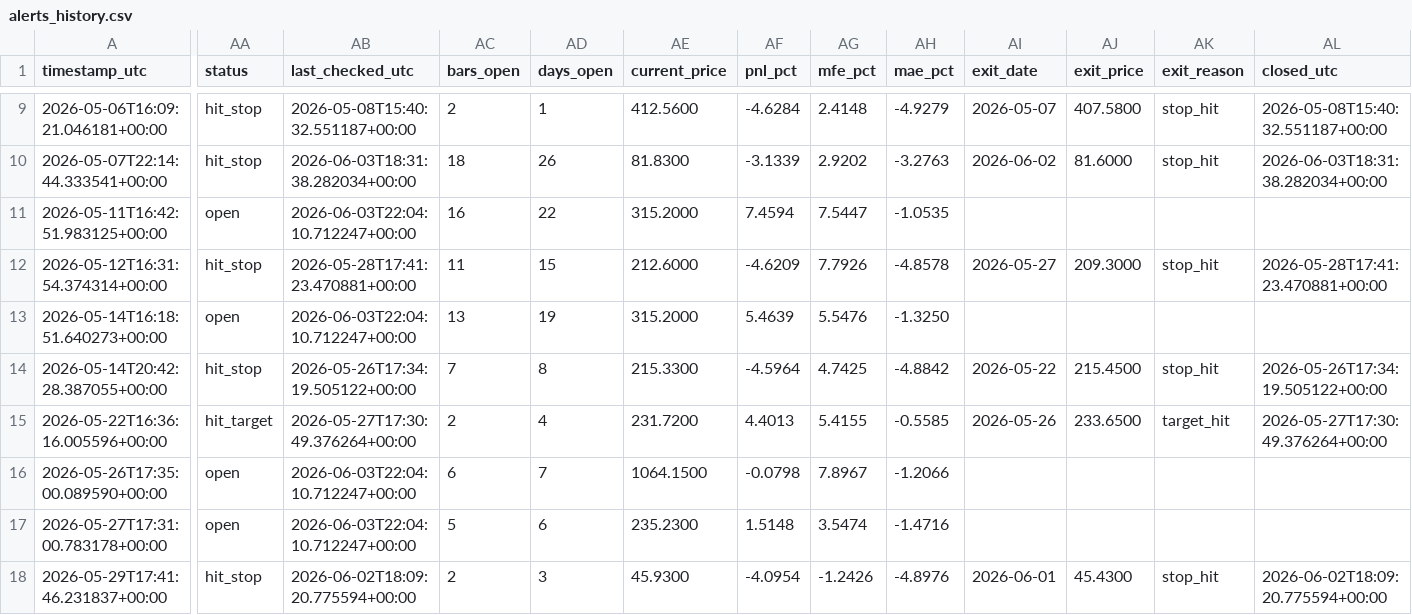
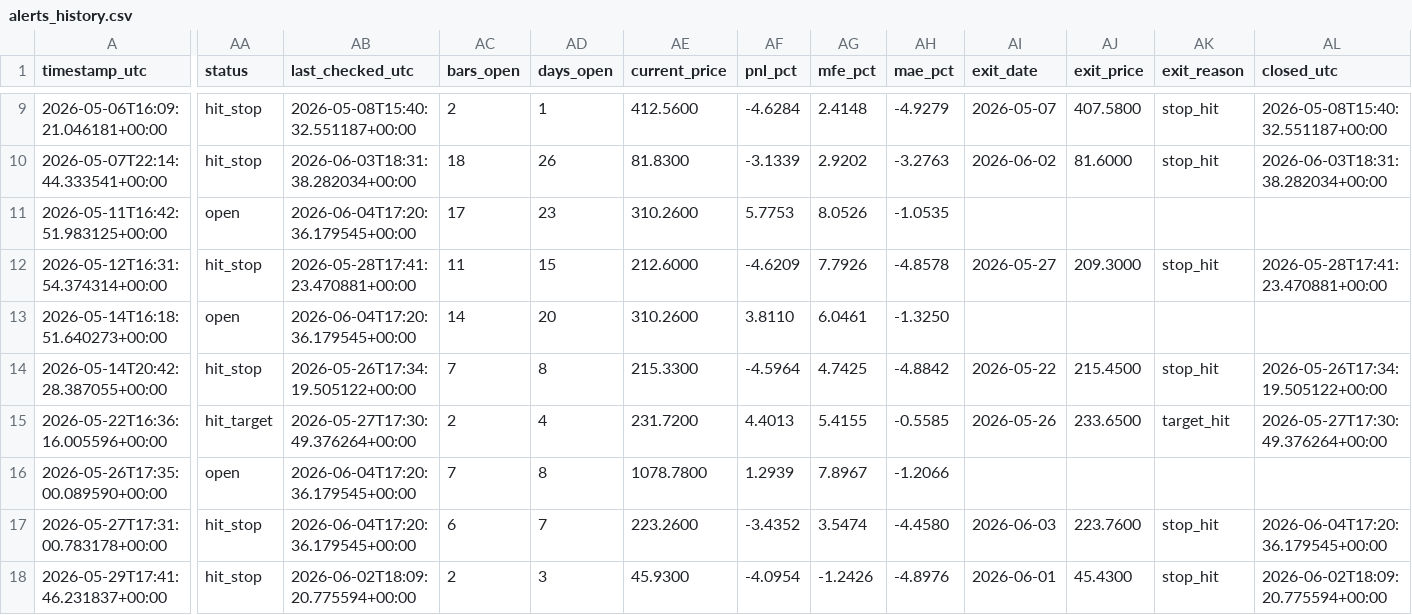
Before and after one commit to ronaldfj/nyse_price_alerts, a CSV file: alerts_history.csv, drawn as a sheet; only a part is shown, gaps mark what is left out; the diff covers the shown part only; the diff names each change by its address in the sheet, - before the commit and + after, or states it on an @@ line.

```diff
--- a/alerts_history.csv
+++ b/alerts_history.csv
-AB11 (last_checked_utc): 2026-06-03T22:04:10.712247+00:00
+AB11 (last_checked_utc): 2026-06-04T17:20:36.179545+00:00
-AC11 (bars_open): 16
+AC11 (bars_open): 17
-AD11 (days_open): 22
+AD11 (days_open): 23
-AE11 (current_price): 315.2000
+AE11 (current_price): 310.2600
-AF11 (pnl_pct): 7.4594
+AF11 (pnl_pct): 5.7753
-AG11 (mfe_pct): 7.5447
+AG11 (mfe_pct): 8.0526
-AB13 (last_checked_utc): 2026-06-03T22:04:10.712247+00:00
+AB13 (last_checked_utc): 2026-06-04T17:20:36.179545+00:00
-AC13 (bars_open): 13
+AC13 (bars_open): 14
-AD13 (days_open): 19
+AD13 (days_open): 20
-AE13 (current_price): 315.2000
+AE13 (current_price): 310.2600
-AF13 (pnl_pct): 5.4639
+AF13 (pnl_pct): 3.8110
-AG13 (mfe_pct): 5.5476
+AG13 (mfe_pct): 6.0461
-AB16:AB17 (last_checked_utc): 2026-06-03T22:04:10.712247+00:00
+AB16:AB17 (last_checked_utc): 2026-06-04T17:20:36.179545+00:00
-AC16 (bars_open): 6
+AC16 (bars_open): 7
-AD16 (days_open): 7
+AD16 (days_open): 8
-AE16 (current_price): 1064.1500
+AE16 (current_price): 1078.7800
-AF16 (pnl_pct): -0.0798
+AF16 (pnl_pct): 1.2939
-AA17 (status): open
+AA17 (status): hit_stop
-AC17 (bars_open): 5
+AC17 (bars_open): 6
-AD17 (days_open): 6
+AD17 (days_open): 7
-AE17 (current_price): 235.2300
+AE17 (current_price): 223.2600
-AF17 (pnl_pct): 1.5148
+AF17 (pnl_pct): -3.4352
-AH17 (mae_pct): -1.4716
+AH17 (mae_pct): -4.4580
-AI17 (exit_date): (empty)
+AI17 (exit_date): 2026-06-03
-AJ17 (exit_price): (empty)
+AJ17 (exit_price): 223.7600
-AK17 (exit_reason): (empty)
+AK17 (exit_reason): stop_hit
-AL17 (closed_utc): (empty)
+AL17 (closed_utc): 2026-06-04T17:20:36.179545+00:00
```
Also changed, not shown: 22 edited cells elsewhere in this file.
